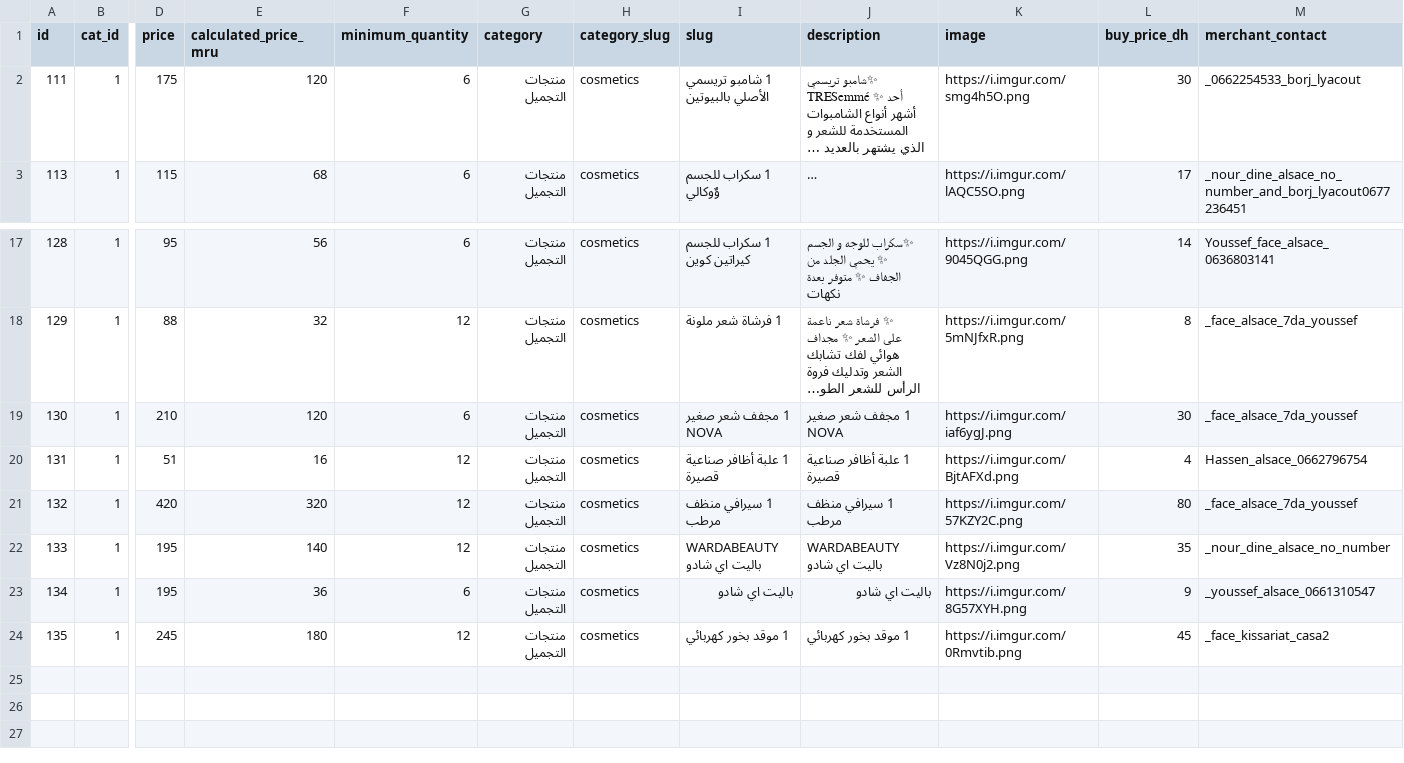
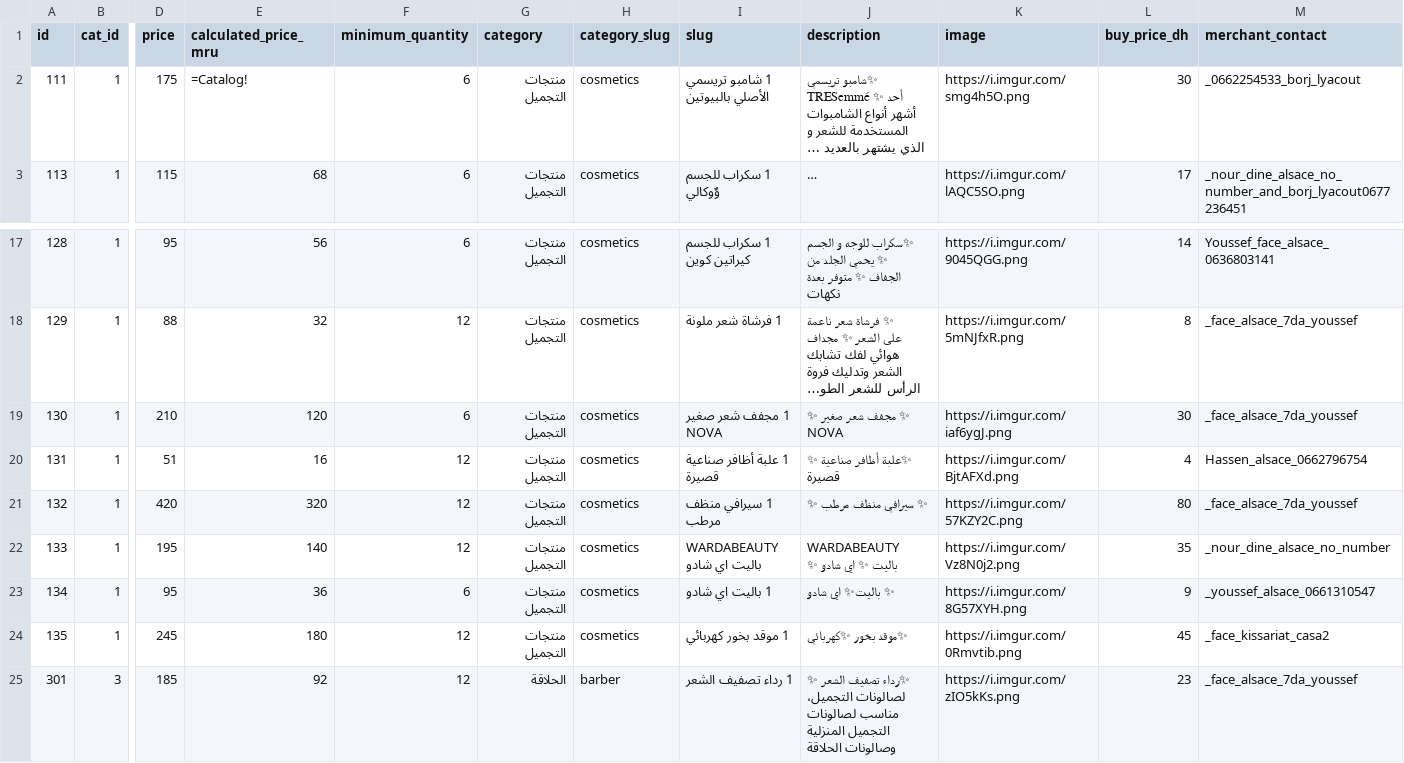
Before and after one commit to moolsbytheway/bazarcasa.ma, a CSV file: products/current.csv, drawn as a sheet; only a part is shown, gaps mark what is left out; long unchanged cells end in …; rows hold the shown columns only; the diff names each change by its address in the sheet, - before the commit and + after, or states it on an @@ line.

Commit message:
deploying existing

```diff
--- a/products/current.csv
+++ b/products/current.csv
-E2 (calculated_price_mru): 120
+E2 (calculated_price_mru): =Catalog!
-J19 (description): 1 مجفف شعر صغير NOVA
+J19 (description): ✨ مجفف شعر صغير ✨ NOVA
-J20 (description): 1 علبة أظافر صناعية قصيرة
+J20 (description): ✨علبة أظافر صناعية ✨ قصيرة
-J21 (description): 1 سيرافي منظف مرطب
+J21 (description): ✨ سيرافي منظف مرطب ✨
-J22 (description): WARDABEAUTY باليت اي شادو
+J22 (description): WARDABEAUTY باليت ✨ اي شادو ✨
-D23 (price): 195
+D23 (price): 95
-I23 (slug): باليت اي شادو
+I23 (slug): 1 باليت اي شادو
-J23 (description): باليت اي شادو
+J23 (description): ✨ باليت✨ اي شادو
-J24 (description): 1 موقد بخور كهربائي
+J24 (description): ✨موقد بخور ✨كهربائي
+row 25: 301 | 3 | 185 | 92 | 12 | الحلاقة | barber | 1 رداء تصفيف الشعر | ✨رداء تصفيف الشعر ✨ لصالونات التجميل، مناسب لصالونات التجميل المنزلية وصالونات الحلاقة | https://i.imgur.com/zIO5kKs.png | 23 | _face_alsace_7da_youssef
```
